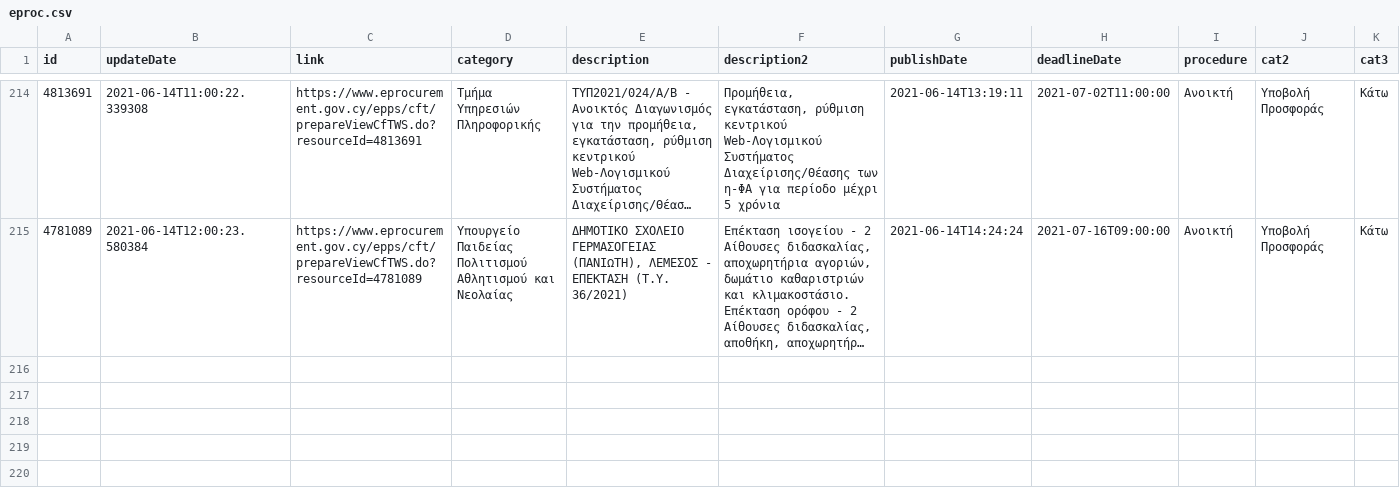
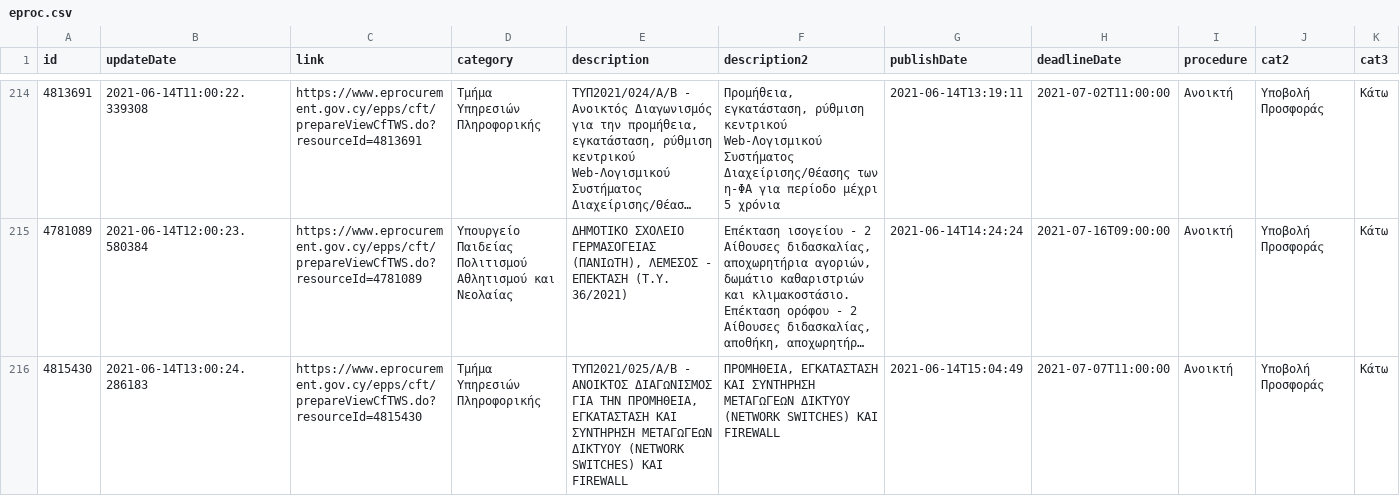
Before and after one commit to kapiosk/eprocurement, a CSV file: eproc.csv, drawn as a sheet; only a part is shown, gaps mark what is left out; long unchanged cells end in …; rows hold the shown columns only; the diff names each change by its address in the sheet, - before the commit and + after, or states it on an @@ line.

Commit message:
bot

```diff
--- a/eproc.csv
+++ b/eproc.csv
+row 216: 4815430 | 2021-06-14T13:00:24.286183 | https://www.eprocurement.gov.cy/epps/cft/prepareViewCfTWS.do?resourceId=4815430 | Τμήμα Υπηρεσιών Πληροφορικής | ΤΥΠ2021/025/Α/Β - ΑΝΟΙΚΤΟΣ ΔΙΑΓΩΝΙΣΜΟΣ ΓΙΑ ΤΗΝ ΠΡΟΜΗΘΕΙΑ, ΕΓΚΑΤΑΣΤΑΣΗ ΚΑΙ ΣΥΝΤΗΡΗΣΗ ΜΕΤΑΓΩΓΕΩΝ ΔΙΚΤΥΟΥ (NETWORK SWITCHES) ΚΑΙ FIREWALL | ΠΡΟΜΗΘΕΙΑ, ΕΓΚΑΤΑΣΤΑΣΗ ΚΑΙ ΣΥΝΤΗΡΗΣΗ ΜΕΤΑΓΩΓΕΩΝ ΔΙΚΤΥΟΥ (NETWORK SWITCHES) ΚΑΙ FIREWALL | 2021-06-14T15:04:49 | 2021-07-07T11:00:00 | Ανοικτή | Υποβολή Προσφοράς | Κάτω
```
